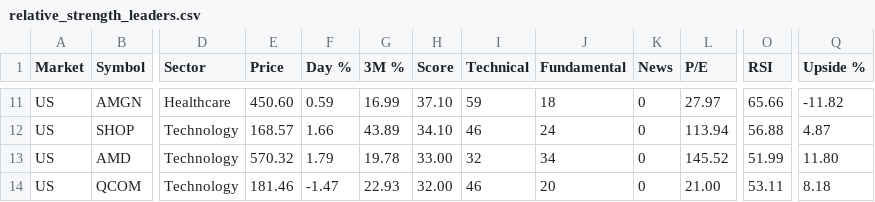
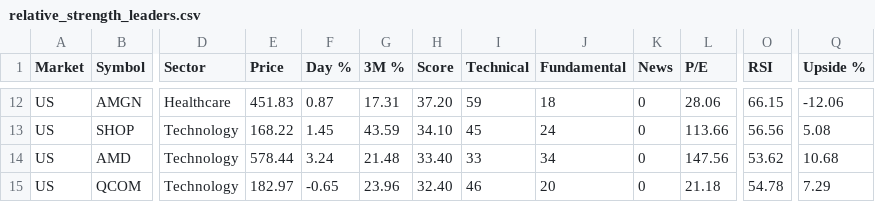
Before and after one commit to rathee0008/stock-agent, a CSV file: data/screener/latest/relative_strength_leaders.csv, drawn as a sheet; only a part is shown, gaps mark what is left out; addresses are those after the commit; the diff covers the shown part only; the diff names each change by its address in the sheet, - before the commit and + after, or states it on an @@ line.

```diff
--- a/data/screener/latest/relative_strength_leaders.csv
+++ b/data/screener/latest/relative_strength_leaders.csv
-E12 (Price): 450.60
+E12 (Price): 451.83
-F12 (Day %): 0.59
+F12 (Day %): 0.87
-G12 (3M %): 16.99
+G12 (3M %): 17.31
-H12 (Score): 37.10
+H12 (Score): 37.20
-L12 (P/E): 27.97
+L12 (P/E): 28.06
-O12 (RSI): 65.66
+O12 (RSI): 66.15
-Q12 (Upside %): -11.82
+Q12 (Upside %): -12.06
-E13 (Price): 168.57
+E13 (Price): 168.22
-F13 (Day %): 1.66
+F13 (Day %): 1.45
-G13 (3M %): 43.89
+G13 (3M %): 43.59
-I13 (Technical): 46
+I13 (Technical): 45
-L13 (P/E): 113.94
+L13 (P/E): 113.66
-O13 (RSI): 56.88
+O13 (RSI): 56.56
-Q13 (Upside %): 4.87
+Q13 (Upside %): 5.08
-E14 (Price): 570.32
+E14 (Price): 578.44
-F14 (Day %): 1.79
+F14 (Day %): 3.24
-G14 (3M %): 19.78
+G14 (3M %): 21.48
-H14 (Score): 33.00
+H14 (Score): 33.40
-I14 (Technical): 32
+I14 (Technical): 33
-L14 (P/E): 145.52
+L14 (P/E): 147.56
-O14 (RSI): 51.99
+O14 (RSI): 53.62
-Q14 (Upside %): 11.80
+Q14 (Upside %): 10.68
-E15 (Price): 181.46
+E15 (Price): 182.97
-F15 (Day %): -1.47
+F15 (Day %): -0.65
-G15 (3M %): 22.93
+G15 (3M %): 23.96
-H15 (Score): 32.00
+H15 (Score): 32.40
-L15 (P/E): 21.00
+L15 (P/E): 21.18
-O15 (RSI): 53.11
+O15 (RSI): 54.78
-Q15 (Upside %): 8.18
+Q15 (Upside %): 7.29
```
Also changed, not shown: 3 added rows, 2 removed rows and 61 edited cells elsewhere in this file, data/screener/latest/analyst_upside.csv, data/screener/top20_history.csv, 11 other files.
